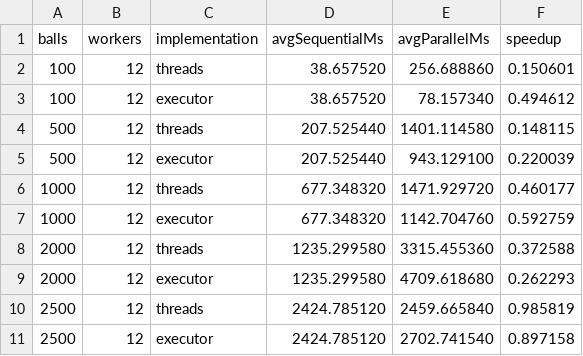
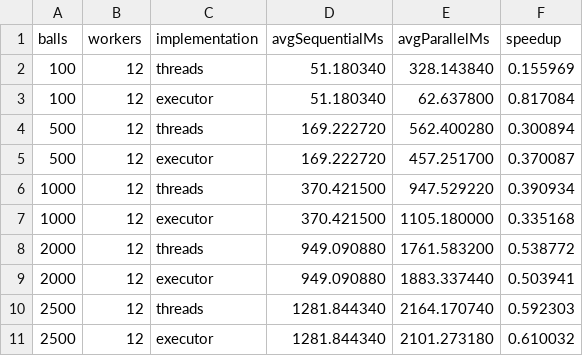
Before and after one commit to pcd-26/PCD-26, a CSV file: assignment-1/benchmarks/results/speedup-results.csv, drawn as a sheet.

```diff
--- a/assignment-1/benchmarks/results/speedup-results.csv
+++ b/assignment-1/benchmarks/results/speedup-results.csv
@@ -1,11 +1,11 @@
 balls,workers,implementation,avgSequentialMs,avgParallelMs,speedup
-100,12,threads,38.657520,256.688860,0.150601
-100,12,executor,38.657520,78.157340,0.494612
-500,12,threads,207.525440,1401.114580,0.148115
-500,12,executor,207.525440,943.129100,0.220039
-1000,12,threads,677.348320,1471.929720,0.460177
-1000,12,executor,677.348320,1142.704760,0.592759
-2000,12,threads,1235.299580,3315.455360,0.372588
-2000,12,executor,1235.299580,4709.618680,0.262293
-2500,12,threads,2424.785120,2459.665840,0.985819
-2500,12,executor,2424.785120,2702.741540,0.897158
+100,12,threads,51.180340,328.143840,0.155969
+100,12,executor,51.180340,62.637800,0.817084
+500,12,threads,169.222720,562.400280,0.300894
+500,12,executor,169.222720,457.251700,0.370087
+1000,12,threads,370.421500,947.529220,0.390934
+1000,12,executor,370.421500,1105.180000,0.335168
+2000,12,threads,949.090880,1761.583200,0.538772
+2000,12,executor,949.090880,1883.337440,0.503941
+2500,12,threads,1281.844340,2164.170740,0.592303
+2500,12,executor,1281.844340,2101.273180,0.610032
```
Also changed, not shown: assignment-1/benchmarks/results/aggregated-results.csv, assignment-1/benchmarks/results/aggregated-scalability-results.csv, 19 other files.
